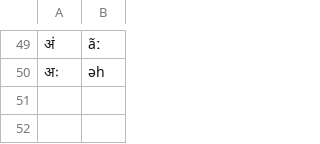
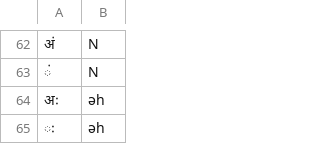
Before and after one commit to dmort27/epitran, a CSV file: epitran/data/hin-Deva.csv, drawn as a sheet; only a part is shown, gaps mark what is left out; the diff covers the shown part only.

```diff
--- a/epitran/data/hin-Deva.csv
+++ b/epitran/data/hin-Deva.csv
@@ -49,2 +62,4 @@
-अं,ãː
+अं,N
+ं,N
 अः,əh
+ः,əh
```
Also changed, not shown: 13 added rows and 36 edited cells elsewhere in this file, epitran/data/post/hin-Deva.csv.
